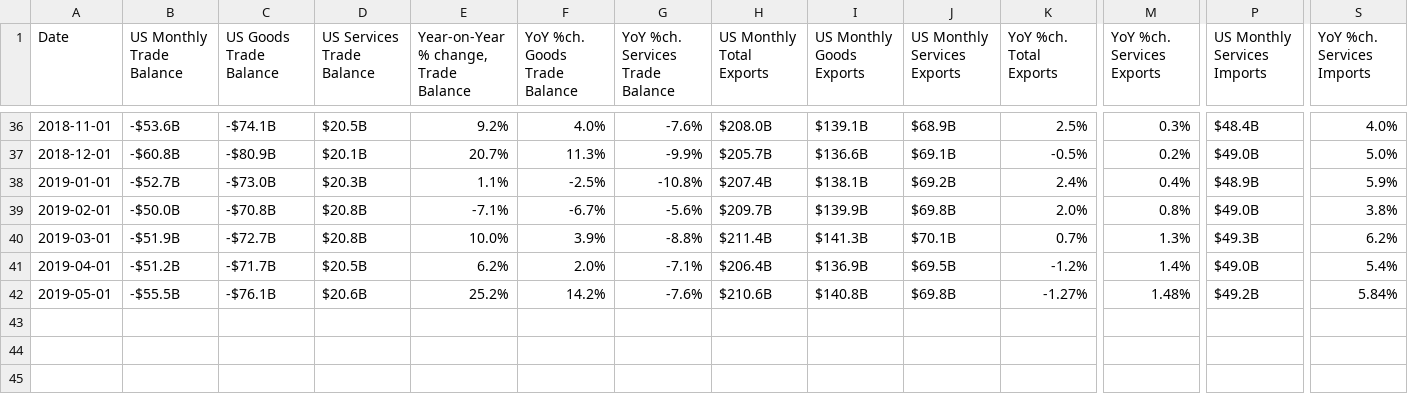
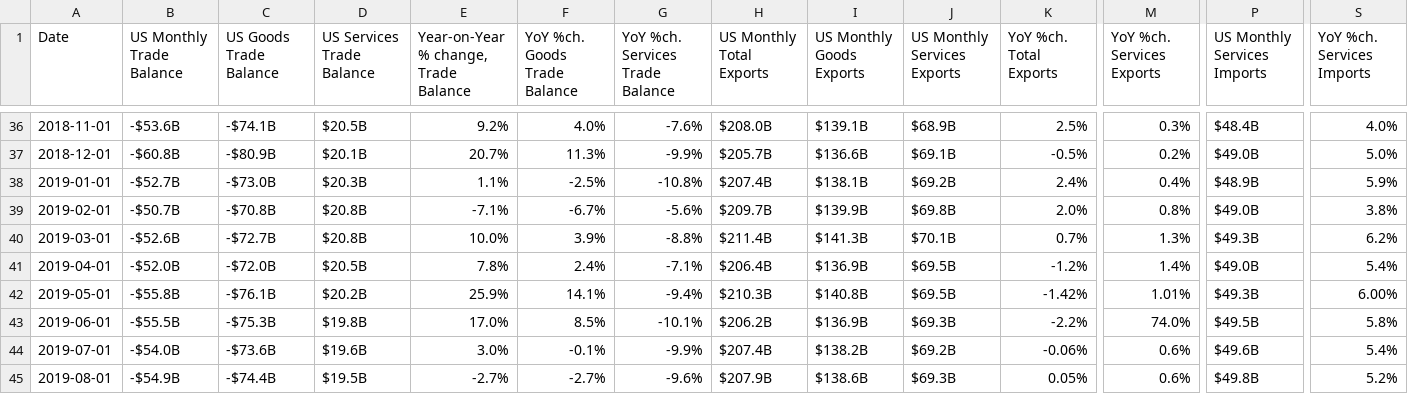
Before and after one commit to prosperousamerica/tradedatabase, a TSV file: data/tradedata-monthly.tsv, drawn as a sheet; only a part is shown, gaps mark what is left out; rows hold the shown columns only; the diff names each change by its address in the sheet, - before the commit and + after, or states it on an @@ line.

Commit message:
Update to August 2019

```diff
--- a/data/tradedata-monthly.tsv
+++ b/data/tradedata-monthly.tsv
-B39 (US Monthly Trade Balance): -$50.0B
+B39 (US Monthly Trade Balance): -$50.7B
-B40 (US Monthly Trade Balance): -$51.9B
+B40 (US Monthly Trade Balance): -$52.6B
-B41 (US Monthly Trade Balance): -$51.2B
+B41 (US Monthly Trade Balance): -$52.0B
-C41 (US Goods Trade Balance): -$71.7B
+C41 (US Goods Trade Balance): -$72.0B
-E41: 6.2%
+E41: 7.8%
-F41 (YoY %ch. Goods Trade Balance): 2.0%
+F41 (YoY %ch. Goods Trade Balance): 2.4%
-B42 (US Monthly Trade Balance): -$55.5B
+B42 (US Monthly Trade Balance): -$55.8B
-D42 (US Services Trade Balance): $20.6B
+D42 (US Services Trade Balance): $20.2B
-E42: 25.2%
+E42: 25.9%
-F42 (YoY %ch. Goods Trade Balance): 14.2%
+F42 (YoY %ch. Goods Trade Balance): 14.1%
-G42 (YoY %ch. Services Trade Balance): -7.6%
+G42 (YoY %ch. Services Trade Balance): -9.4%
-H42 (US Monthly Total Exports): $210.6B
+H42 (US Monthly Total Exports): $210.3B
-J42 (US Monthly Services Exports): $69.8B
+J42 (US Monthly Services Exports): $69.5B
-K42 (YoY %ch. Total Exports): -1.27%
+K42 (YoY %ch. Total Exports): -1.42%
-M42 (YoY %ch. Services Exports): 1.48%
+M42 (YoY %ch. Services Exports): 1.01%
-P42 (US Monthly Services Imports): $49.2B
+P42 (US Monthly Services Imports): $49.3B
-S42 (YoY %ch. Services Imports): 5.84%
+S42 (YoY %ch. Services Imports): 6.00%
+row 43: 2019-06-01 | -$55.5B | -$75.3B | $19.8B | 17.0% | 8.5% | -10.1% | $206.2B | $136.9B | $69.3B | -2.2% | 74.0% | $49.5B | 5.8%
+row 44: 2019-07-01 | -$54.0B | -$73.6B | $19.6B | 3.0% | -0.1% | -9.9% | $207.4B | $138.2B | $69.2B | -0.06% | 0.6% | $49.6B | 5.4%
+row 45: 2019-08-01 | -$54.9B | -$74.4B | $19.5B | -2.7% | -2.7% | -9.6% | $207.9B | $138.6B | $69.3B | 0.05% | 0.6% | $49.8B | 5.2%
```
